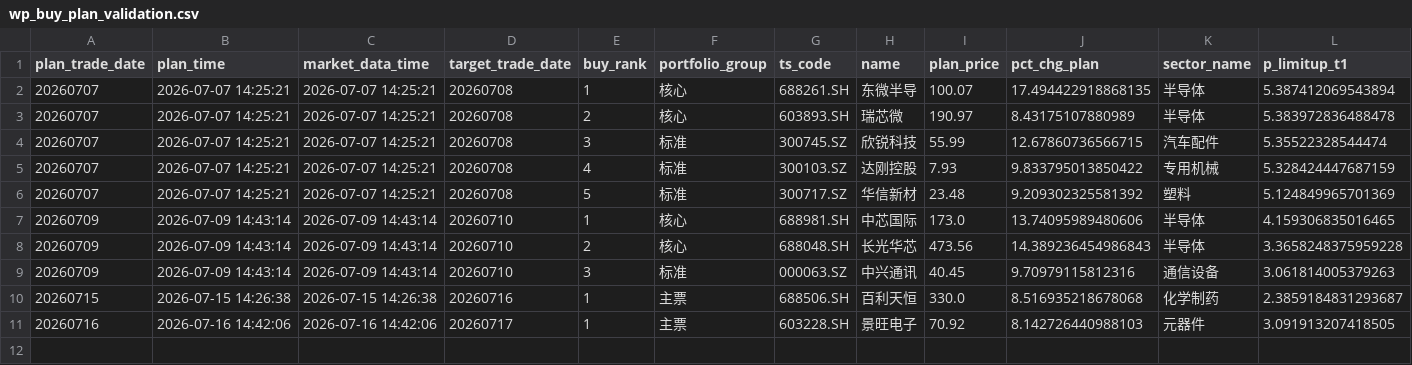
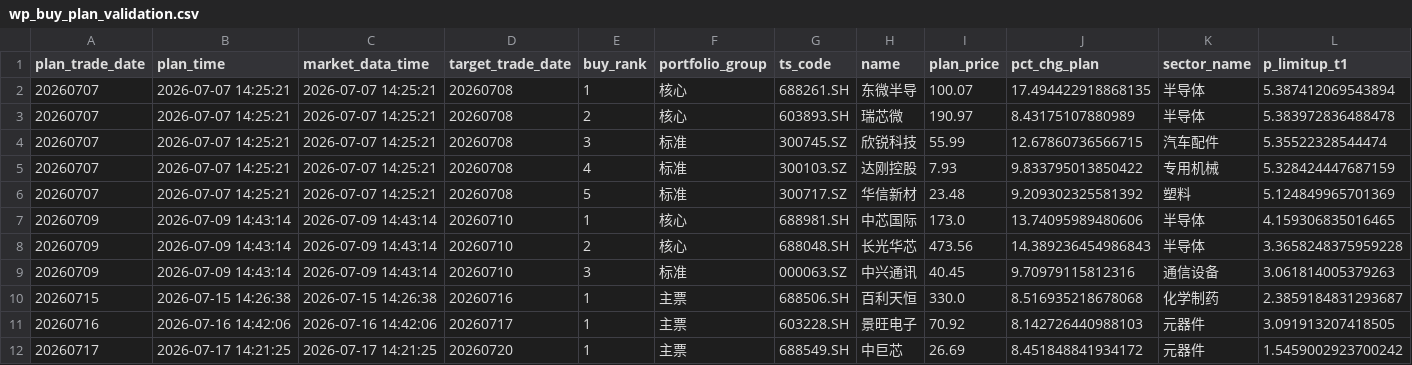
Before and after one commit to njedu2023-prog/WP, a CSV file: outputs/csv/wp_buy_plan_validation.csv, drawn as a sheet; only a part is shown; rows hold the shown columns only; the diff names each change by its address in the sheet, - before the commit and + after, or states it on an @@ line.

```diff
--- a/outputs/csv/wp_buy_plan_validation.csv
+++ b/outputs/csv/wp_buy_plan_validation.csv
+row 12: 20260717 | 2026-07-17 14:21:25 | 2026-07-17 14:21:25 | 20260720 | 1 | 主票 | 688549.SH | 中巨芯 | 26.69 | 8.451848841934172 | 元器件 | 1.5459002923700242
```
Also changed, not shown: data/direct/latest/wp_latest_rank_input.csv, outputs/csv/wp_buy_decision.csv, 13 other files.
